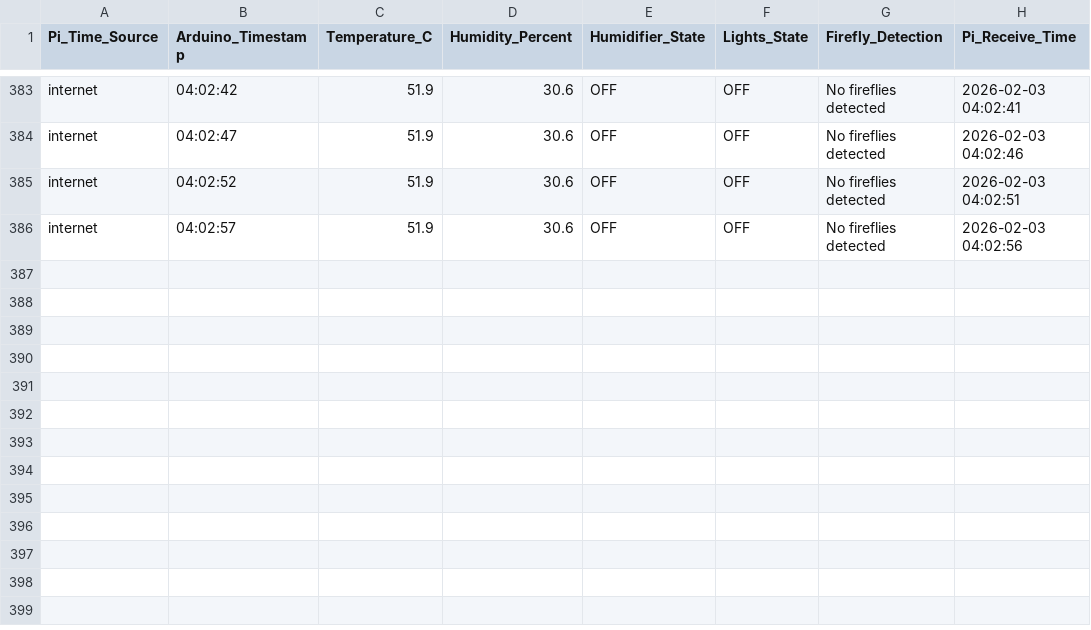
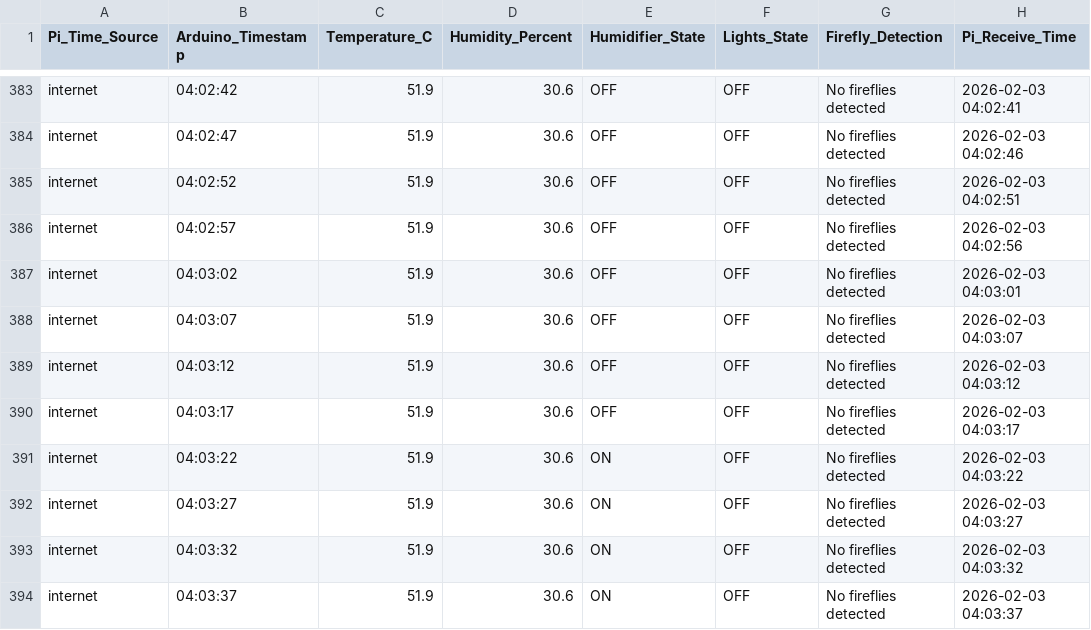
Before and after one commit to Alitaptech/firefly-data, a CSV file: data/Alitaptech_data_20260203.csv, drawn as a sheet; only a part is shown, gaps mark what is left out; the diff names each change by its address in the sheet, - before the commit and + after, or states it on an @@ line.

Commit message:
Data update 2026-02-03 04:03:38 - 1 file(s) changed

```diff
--- a/data/Alitaptech_data_20260203.csv
+++ b/data/Alitaptech_data_20260203.csv
+row 387: internet | 04:03:02 | 51.9 | 30.6 | OFF | OFF | No fireflies detected | 2026-02-03 04:03:01
+row 388: internet | 04:03:07 | 51.9 | 30.6 | OFF | OFF | No fireflies detected | 2026-02-03 04:03:07
+row 389: internet | 04:03:12 | 51.9 | 30.6 | OFF | OFF | No fireflies detected | 2026-02-03 04:03:12
+row 390: internet | 04:03:17 | 51.9 | 30.6 | OFF | OFF | No fireflies detected | 2026-02-03 04:03:17
+row 391: internet | 04:03:22 | 51.9 | 30.6 | ON | OFF | No fireflies detected | 2026-02-03 04:03:22
+row 392: internet | 04:03:27 | 51.9 | 30.6 | ON | OFF | No fireflies detected | 2026-02-03 04:03:27
+row 393: internet | 04:03:32 | 51.9 | 30.6 | ON | OFF | No fireflies detected | 2026-02-03 04:03:32
+row 394: internet | 04:03:37 | 51.9 | 30.6 | ON | OFF | No fireflies detected | 2026-02-03 04:03:37
```
